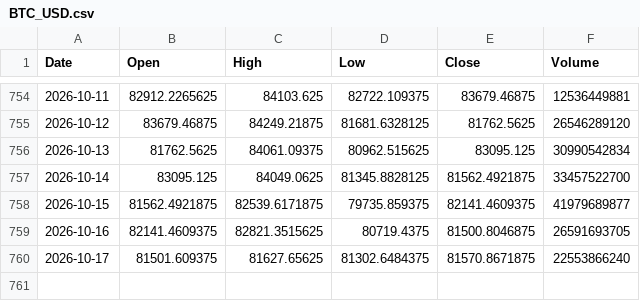
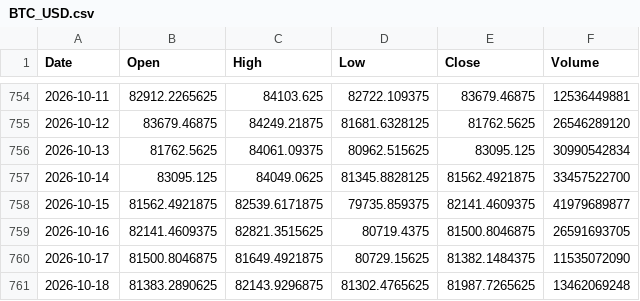
Before and after one commit to akastudiogdrive-droid/coin, a CSV file: data/prices/BTC_USD.csv, drawn as a sheet; only a part is shown, gaps mark what is left out.

```diff
--- a/data/prices/BTC_USD.csv
+++ b/data/prices/BTC_USD.csv
@@ -759,2 +759,3 @@ Date,Open,High,Low,Close,Volume
 2026-10-16,82141.4609375,82821.3515625,80719.4375,81500.8046875,26591693705
-2026-10-17,81501.609375,81627.65625,81302.6484375,81570.8671875,22553866240
+2026-10-17,81500.8046875,81649.4921875,80729.15625,81382.1484375,11535072090
+2026-10-18,81383.2890625,82143.9296875,81302.4765625,81987.7265625,13462069248
```
Also changed, not shown: data/context/weather_london.csv, data/prices/ETH_USD.csv, 26 other files.
